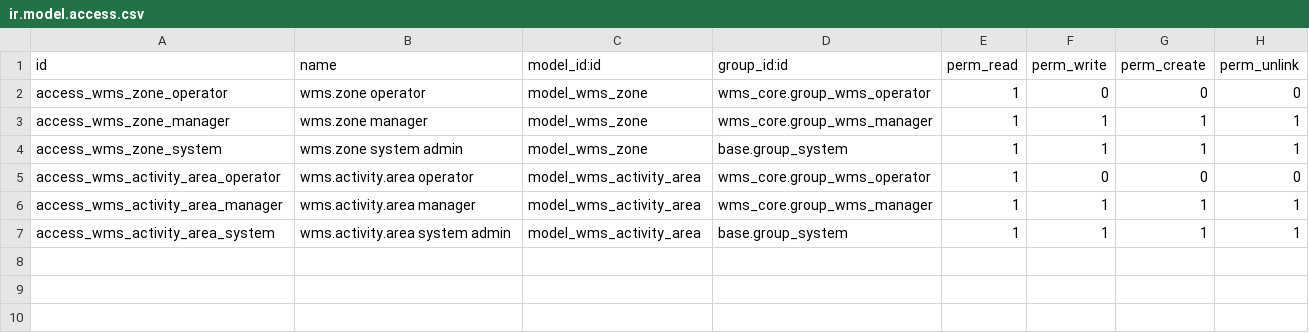
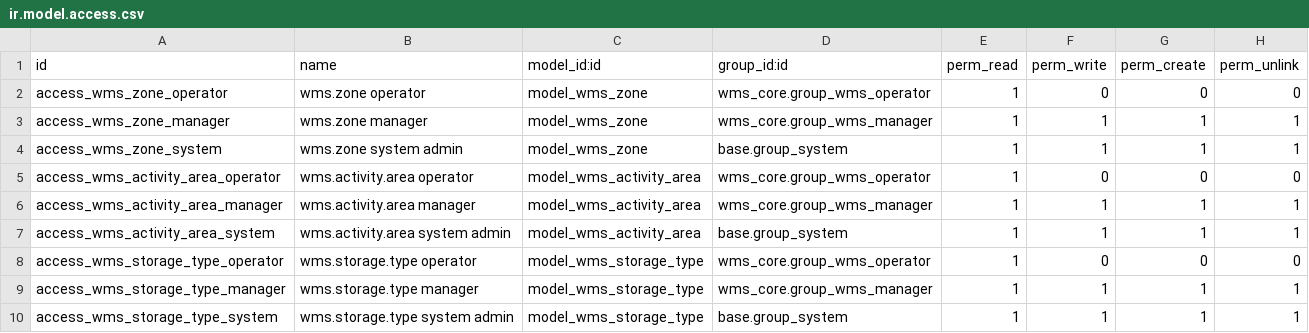
Before and after one commit to Oravlalesco/Odoo-ERP, a CSV file: custom_addons/wms_warehouse_master/security/ir.model.access.csv, drawn as a sheet.

Commit message:
feat(warehouse): add WMS storage type master

```diff
--- a/custom_addons/wms_warehouse_master/security/ir.model.access.csv
+++ b/custom_addons/wms_warehouse_master/security/ir.model.access.csv
@@ -7 +7,4 @@ access_wms_activity_area_manager,wms.activity.area manager,model_wms_activity_ar
 access_wms_activity_area_system,wms.activity.area system admin,model_wms_activity_area,base.group_system,1,1,1,1
+access_wms_storage_type_operator,wms.storage.type operator,model_wms_storage_type,wms_core.group_wms_operator,1,0,0,0
+access_wms_storage_type_manager,wms.storage.type manager,model_wms_storage_type,wms_core.group_wms_manager,1,1,1,1
+access_wms_storage_type_system,wms.storage.type system admin,model_wms_storage_type,base.group_system,1,1,1,1
```
Also changed, not shown: 7 other files.
